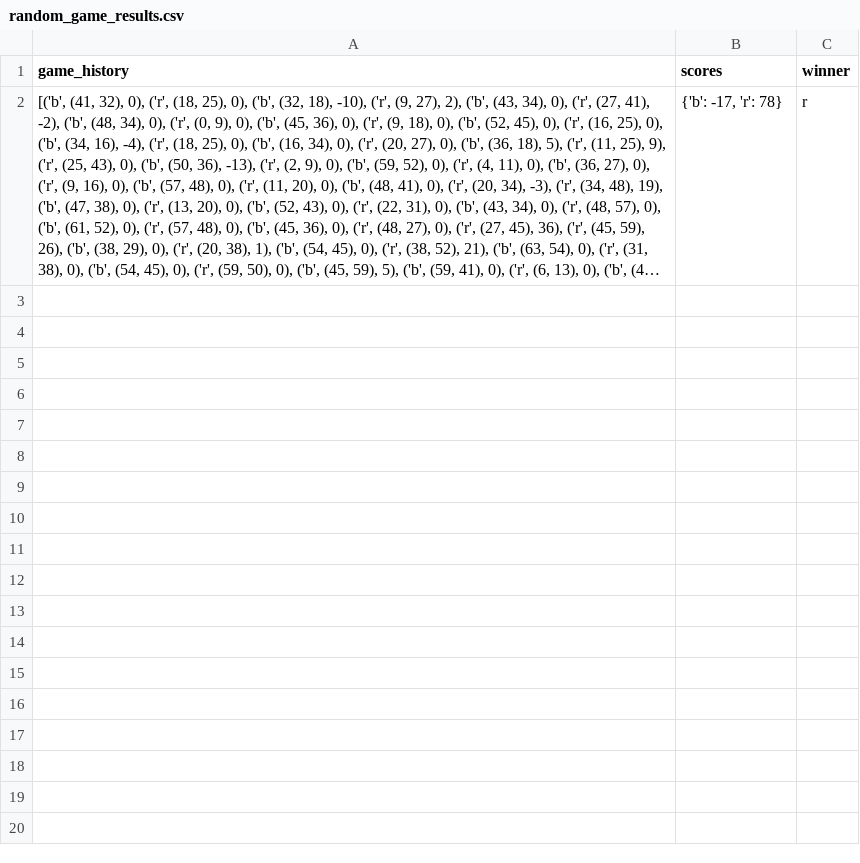
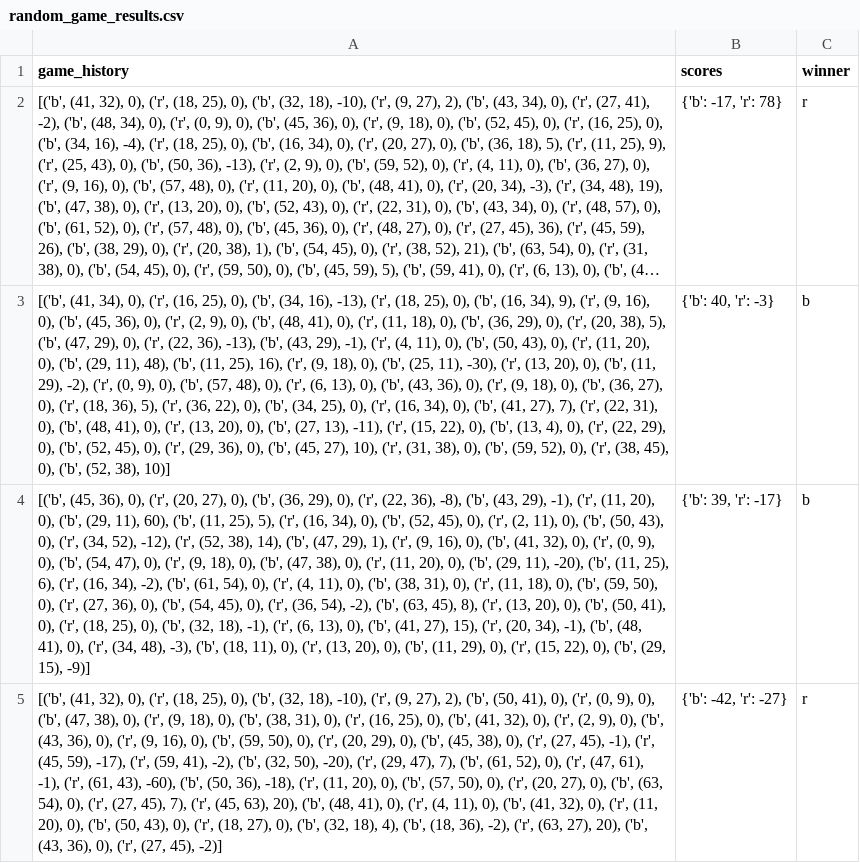
Before and after one commit to RCJamen/damathllm, a CSV file: random_game_results.csv, drawn as a sheet; long unchanged cells end in …; the diff names each change by its address in the sheet, - before the commit and + after, or states it on an @@ line.

```diff
--- a/random_game_results.csv
+++ b/random_game_results.csv
+row 3: [('b', (41, 34), 0), ('r', (16, 25), 0), ('b', (34, 16), -13), ('r', (18, 25), 0), ('b', (16, 34), 9), ('r', (9, 16), 0), ('b', (45, 36), 0), ('r', (2, 9), 0), ('b', (48, 41), 0), ('r', (11, 18), 0), ('b', (36, 29), 0), ('r', (20, 38), 5), ('b', (47, 29), 0), ('r', (22, 36), -13), ('b', (43, 29), -1), ('r', (4, 11), 0), ('b', (50, 43), 0), ('r', (11, 20), 0), ('b', (29, 11), 48), ('b', (11, 25), 16), ('r', (9, 18), 0), ('b', (25, 11), -30), ('r', (13, 20), 0), ('b', (11, 29), -2), ('r', (0, 9), 0), ('b', (57, 48), 0), ('r', (6, 13), 0), ('b', (43, 36), 0), ('r', (9, 18), 0), ('b', (36, 27), 0), ('r', (18, 36), 5), ('r', (36, 22), 0), ('b', (34, 25), 0), ('r', (16, 34), 0), ('b', (41, 27), 7), ('r', (22, 31), 0), ('b', (48, 41), 0), ('r', (13, 20), 0), ('b', (27, 13), -11), ('r', (15, 22), 0), ('b', (13, 4), 0), ('r', (22, 29), 0), ('b', (52, 45), 0), ('r', (29, 36), 0), ('b', (45, 27), 10), ('r', (31, 38), 0), ('b', (59, 52), 0), ('r', (38, 45), 0), ('b', (52, 38), 10)] | {'b': 40, 'r': -3} | b
+row 4: [('b', (45, 36), 0), ('r', (20, 27), 0), ('b', (36, 29), 0), ('r', (22, 36), -8), ('b', (43, 29), -1), ('r', (11, 20), 0), ('b', (29, 11), 60), ('b', (11, 25), 5), ('r', (16, 34), 0), ('b', (52, 45), 0), ('r', (2, 11), 0), ('b', (50, 43), 0), ('r', (34, 52), -12), ('r', (52, 38), 14), ('b', (47, 29), 1), ('r', (9, 16), 0), ('b', (41, 32), 0), ('r', (0, 9), 0), ('b', (54, 47), 0), ('r', (9, 18), 0), ('b', (47, 38), 0), ('r', (11, 20), 0), ('b', (29, 11), -20), ('b', (11, 25), 6), ('r', (16, 34), -2), ('b', (61, 54), 0), ('r', (4, 11), 0), ('b', (38, 31), 0), ('r', (11, 18), 0), ('b', (59, 50), 0), ('r', (27, 36), 0), ('b', (54, 45), 0), ('r', (36, 54), -2), ('b', (63, 45), 8), ('r', (13, 20), 0), ('b', (50, 41), 0), ('r', (18, 25), 0), ('b', (32, 18), -1), ('r', (6, 13), 0), ('b', (41, 27), 15), ('r', (20, 34), -1), ('b', (48, 41), 0), ('r', (34, 48), -3), ('b', (18, 11), 0), ('r', (13, 20), 0), ('b', (11, 29), 0), ('r', (15, 22), 0), ('b', (29, 15), -9)] | {'b': 39, 'r': -17} | b
+row 5: [('b', (41, 32), 0), ('r', (18, 25), 0), ('b', (32, 18), -10), ('r', (9, 27), 2), ('b', (50, 41), 0), ('r', (0, 9), 0), ('b', (47, 38), 0), ('r', (9, 18), 0), ('b', (38, 31), 0), ('r', (16, 25), 0), ('b', (41, 32), 0), ('r', (2, 9), 0), ('b', (43, 36), 0), ('r', (9, 16), 0), ('b', (59, 50), 0), ('r', (20, 29), 0), ('b', (45, 38), 0), ('r', (27, 45), -1), ('r', (45, 59), -17), ('r', (59, 41), -2), ('b', (32, 50), -20), ('r', (29, 47), 7), ('b', (61, 52), 0), ('r', (47, 61), -1), ('r', (61, 43), -60), ('b', (50, 36), -18), ('r', (11, 20), 0), ('b', (57, 50), 0), ('r', (20, 27), 0), ('b', (63, 54), 0), ('r', (27, 45), 7), ('r', (45, 63), 20), ('b', (48, 41), 0), ('r', (4, 11), 0), ('b', (41, 32), 0), ('r', (11, 20), 0), ('b', (50, 43), 0), ('r', (18, 27), 0), ('b', (32, 18), 4), ('b', (18, 36), -2), ('r', (63, 27), 20), ('b', (43, 36), 0), ('r', (27, 45), -2)] | {'b': -42, 'r': -27} | r
```
Also changed, not shown: results_to_move.csv, 4 other files.
